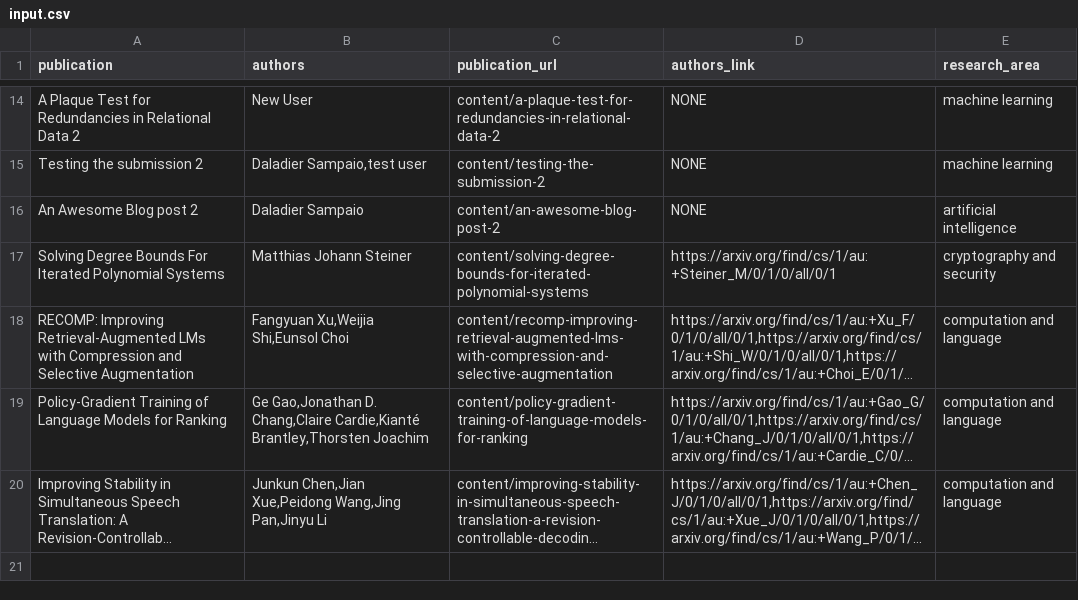
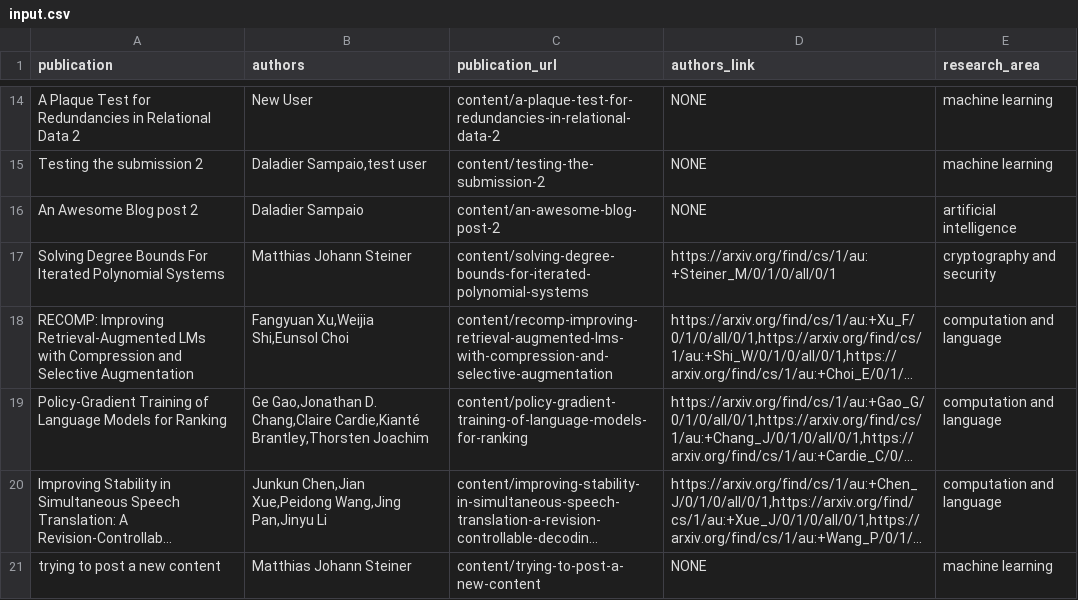
Before and after one commit to PracticeOrientedAICDT/pro_ai_hub, a CSV file: input.csv, drawn as a sheet; only a part is shown, gaps mark what is left out; long unchanged cells end in …; the diff names each change by its address in the sheet, - before the commit and + after, or states it on an @@ line.

Commit message:
Add new files at content/trying-to-post-a-new-content

```diff
--- a/input.csv
+++ b/input.csv
+row 21: trying to post a new content | Matthias Johann Steiner | content/trying-to-post-a-new-content | NONE | machine learning
```
Also changed, not shown: 1 other file.
